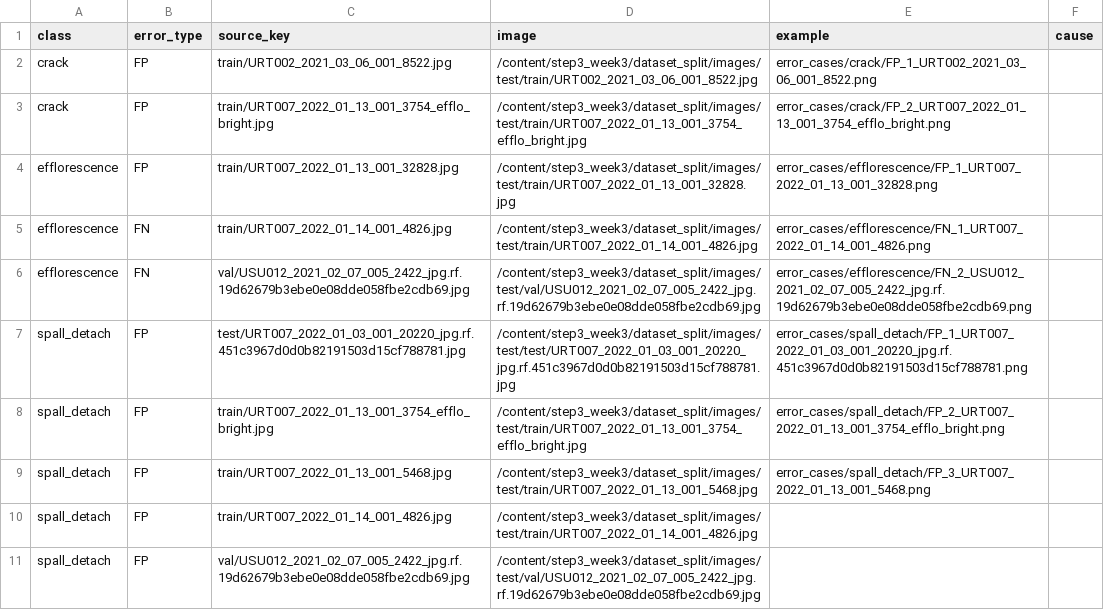
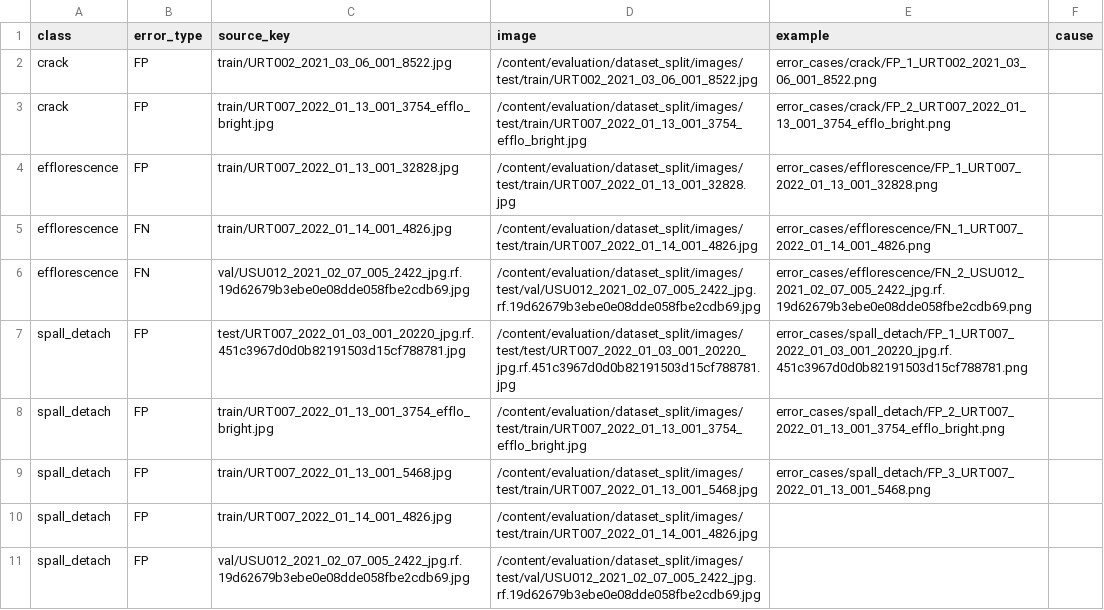
Before and after one commit to ldhyun5139/concrete-defect-segmentation, a CSV file: results/error_causes.csv, drawn as a sheet.

```diff
--- a/results/error_causes.csv
+++ b/results/error_causes.csv
@@ -1,11 +1,11 @@
 class,error_type,source_key,image,example,cause
-crack,FP,train/URT002_2021_03_06_001_8522.jpg,/content/step3_week3/dataset_split/images/test/train/URT002_2021_03_06_001_8522.jpg,error_cases/crack/FP_1_URT002_2021_03_06_001_8522.png,
-crack,FP,train/URT007_2022_01_13_001_3754_efflo_bright.jpg,/content/step3_week3/dataset_split/images/test/train/URT007_2022_01_13_001_3754_efflo_bright.jpg,error_cases/crack/FP_2_URT007_2022_01_13_001_3754_efflo_bright.png,
-efflorescence,FP,train/URT007_2022_01_13_001_32828.jpg,/content/step3_week3/dataset_split/images/test/train/URT007_2022_01_13_001_32828.jpg,error_cases/efflorescence/FP_1_URT007_2022_01_13_001_32828.png,
-efflorescence,FN,train/URT007_2022_01_14_001_4826.jpg,/content/step3_week3/dataset_split/images/test/train/URT007_2022_01_14_001_4826.jpg,error_cases/efflorescence/FN_1_URT007_2022_01_14_001_4826.png,
-efflorescence,FN,val/USU012_2021_02_07_005_2422_jpg.rf.19d62679b3ebe0e08dde058fbe2cdb69.jpg,/content/step3_week3/dataset_split/images/test/val/USU012_2021_02_07_005_2422_jpg.rf.19d62679b3ebe0e08dde058fbe2cdb69.jpg,error_cases/efflorescence/FN_2_USU012_2021_02_07_005_2422_jpg.rf.19d62679b3ebe0e08dde058fbe2cdb69.png,
-spall_detach,FP,test/URT007_2022_01_03_001_20220_jpg.rf.451c3967d0d0b82191503d15cf788781.jpg,/content/step3_week3/dataset_split/images/test/test/URT007_2022_01_03_001_20220_jpg.rf.451c3967d0d0b82191503d15cf788781.jpg,error_cases/spall_detach/FP_1_URT007_2022_01_03_001_20220_jpg.rf.451c3967d0d0b82191503d15cf788781.png,
-spall_detach,FP,train/URT007_2022_01_13_001_3754_efflo_bright.jpg,/content/step3_week3/dataset_split/images/test/train/URT007_2022_01_13_001_3754_efflo_bright.jpg,error_cases/spall_detach/FP_2_URT007_2022_01_13_001_3754_efflo_bright.png,
-spall_detach,FP,train/URT007_2022_01_13_001_5468.jpg,/content/step3_week3/dataset_split/images/test/train/URT007_2022_01_13_001_5468.jpg,error_cases/spall_detach/FP_3_URT007_2022_01_13_001_5468.png,
-spall_detach,FP,train/URT007_2022_01_14_001_4826.jpg,/content/step3_week3/dataset_split/images/test/train/URT007_2022_01_14_001_4826.jpg,,
-spall_detach,FP,val/USU012_2021_02_07_005_2422_jpg.rf.19d62679b3ebe0e08dde058fbe2cdb69.jpg,/content/step3_week3/dataset_split/images/test/val/USU012_2021_02_07_005_2422_jpg.rf.19d62679b3ebe0e08dde058fbe2cdb69.jpg,,
+crack,FP,train/URT002_2021_03_06_001_8522.jpg,/content/evaluation/dataset_split/images/test/train/URT002_2021_03_06_001_8522.jpg,error_cases/crack/FP_1_URT002_2021_03_06_001_8522.png,
+crack,FP,train/URT007_2022_01_13_001_3754_efflo_bright.jpg,/content/evaluation/dataset_split/images/test/train/URT007_2022_01_13_001_3754_efflo_bright.jpg,error_cases/crack/FP_2_URT007_2022_01_13_001_3754_efflo_bright.png,
+efflorescence,FP,train/URT007_2022_01_13_001_32828.jpg,/content/evaluation/dataset_split/images/test/train/URT007_2022_01_13_001_32828.jpg,error_cases/efflorescence/FP_1_URT007_2022_01_13_001_32828.png,
+efflorescence,FN,train/URT007_2022_01_14_001_4826.jpg,/content/evaluation/dataset_split/images/test/train/URT007_2022_01_14_001_4826.jpg,error_cases/efflorescence/FN_1_URT007_2022_01_14_001_4826.png,
+efflorescence,FN,val/USU012_2021_02_07_005_2422_jpg.rf.19d62679b3ebe0e08dde058fbe2cdb69.jpg,/content/evaluation/dataset_split/images/test/val/USU012_2021_02_07_005_2422_jpg.rf.19d62679b3ebe0e08dde058fbe2cdb69.jpg,error_cases/efflorescence/FN_2_USU012_2021_02_07_005_2422_jpg.rf.19d62679b3ebe0e08dde058fbe2cdb69.png,
+spall_detach,FP,test/URT007_2022_01_03_001_20220_jpg.rf.451c3967d0d0b82191503d15cf788781.jpg,/content/evaluation/dataset_split/images/test/test/URT007_2022_01_03_001_20220_jpg.rf.451c3967d0d0b82191503d15cf788781.jpg,error_cases/spall_detach/FP_1_URT007_2022_01_03_001_20220_jpg.rf.451c3967d0d0b82191503d15cf788781.png,
+spall_detach,FP,train/URT007_2022_01_13_001_3754_efflo_bright.jpg,/content/evaluation/dataset_split/images/test/train/URT007_2022_01_13_001_3754_efflo_bright.jpg,error_cases/spall_detach/FP_2_URT007_2022_01_13_001_3754_efflo_bright.png,
+spall_detach,FP,train/URT007_2022_01_13_001_5468.jpg,/content/evaluation/dataset_split/images/test/train/URT007_2022_01_13_001_5468.jpg,error_cases/spall_detach/FP_3_URT007_2022_01_13_001_5468.png,
+spall_detach,FP,train/URT007_2022_01_14_001_4826.jpg,/content/evaluation/dataset_split/images/test/train/URT007_2022_01_14_001_4826.jpg,,
+spall_detach,FP,val/USU012_2021_02_07_005_2422_jpg.rf.19d62679b3ebe0e08dde058fbe2cdb69.jpg,/content/evaluation/dataset_split/images/test/val/USU012_2021_02_07_005_2422_jpg.rf.19d62679b3ebe0e08dde058fbe2cdb69.jpg,,
```
Also changed, not shown: results/error_causes_reviewed.csv, results/image_onoff_scores.csv, 12 other files.
